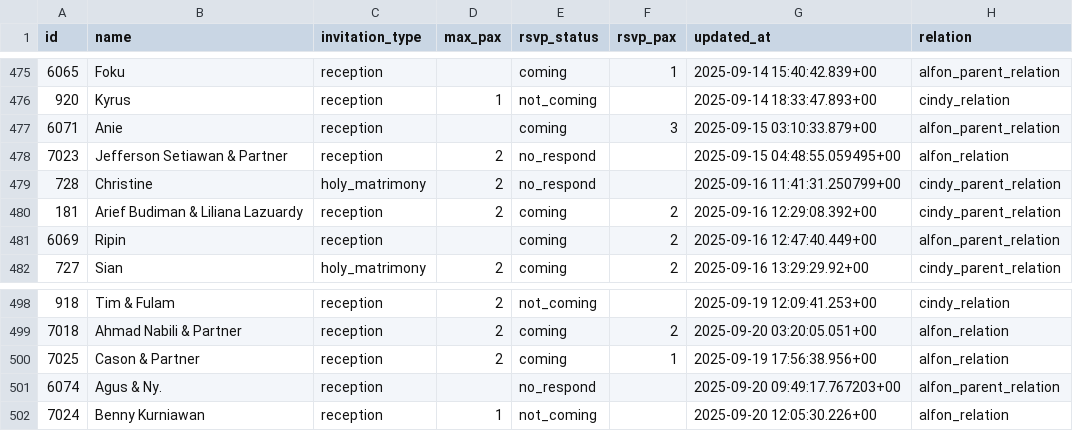
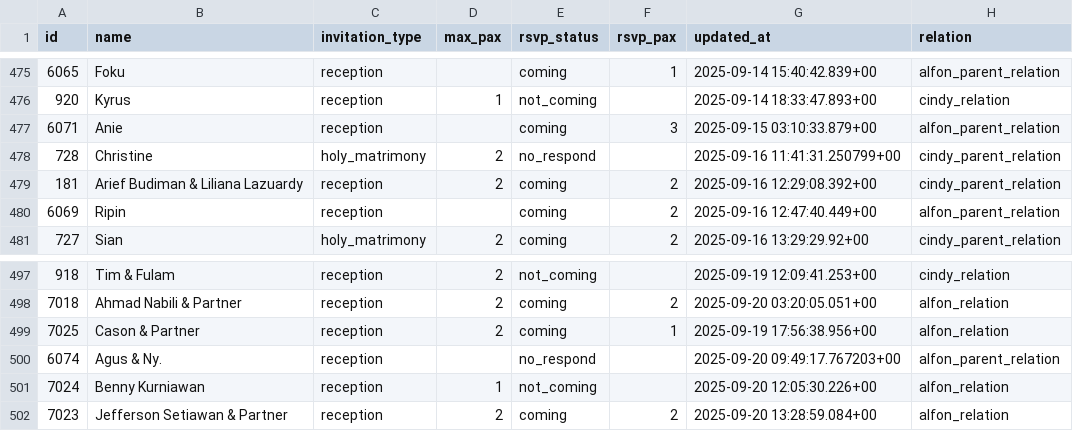
Before and after one commit to alfonski/wed-guest-helper, a CSV file: guest_rows.csv, drawn as a sheet; only a part is shown, gaps mark what is left out.

```diff
--- a/guest_rows.csv
+++ b/guest_rows.csv
@@ -477,3 +477,2 @@ id,name,invitation_type,max_pax,rsvp_status,rsvp_pax,updated_at,relation
 6071,Anie,reception,,coming,3,"2025-09-15 03:10:33.879+00",alfon_parent_relation
-7023,"Jefferson Setiawan & Partner",reception,2,no_respond,,"2025-09-15 04:48:55.059495+00",alfon_relation
 728,Christine,holy_matrimony,2,no_respond,,"2025-09-16 11:41:31.250799+00",cindy_parent_relation
@@ -502 +501,2 @@ id,name,invitation_type,max_pax,rsvp_status,rsvp_pax,updated_at,relation
 7024,"Benny Kurniawan",reception,1,not_coming,,"2025-09-20 12:05:30.226+00",alfon_relation
+7023,"Jefferson Setiawan & Partner",reception,2,coming,2,"2025-09-20 13:28:59.084+00",alfon_relation
```
